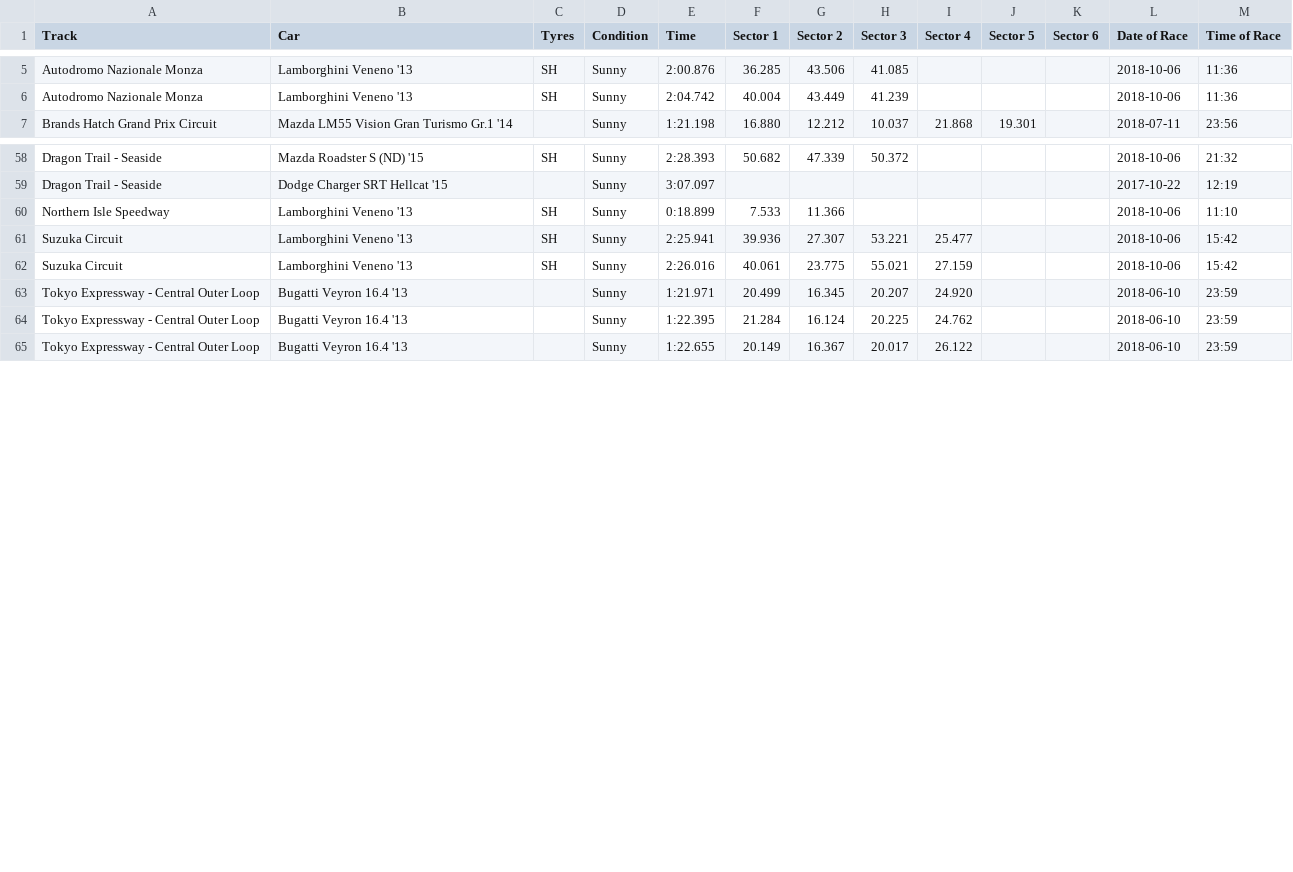
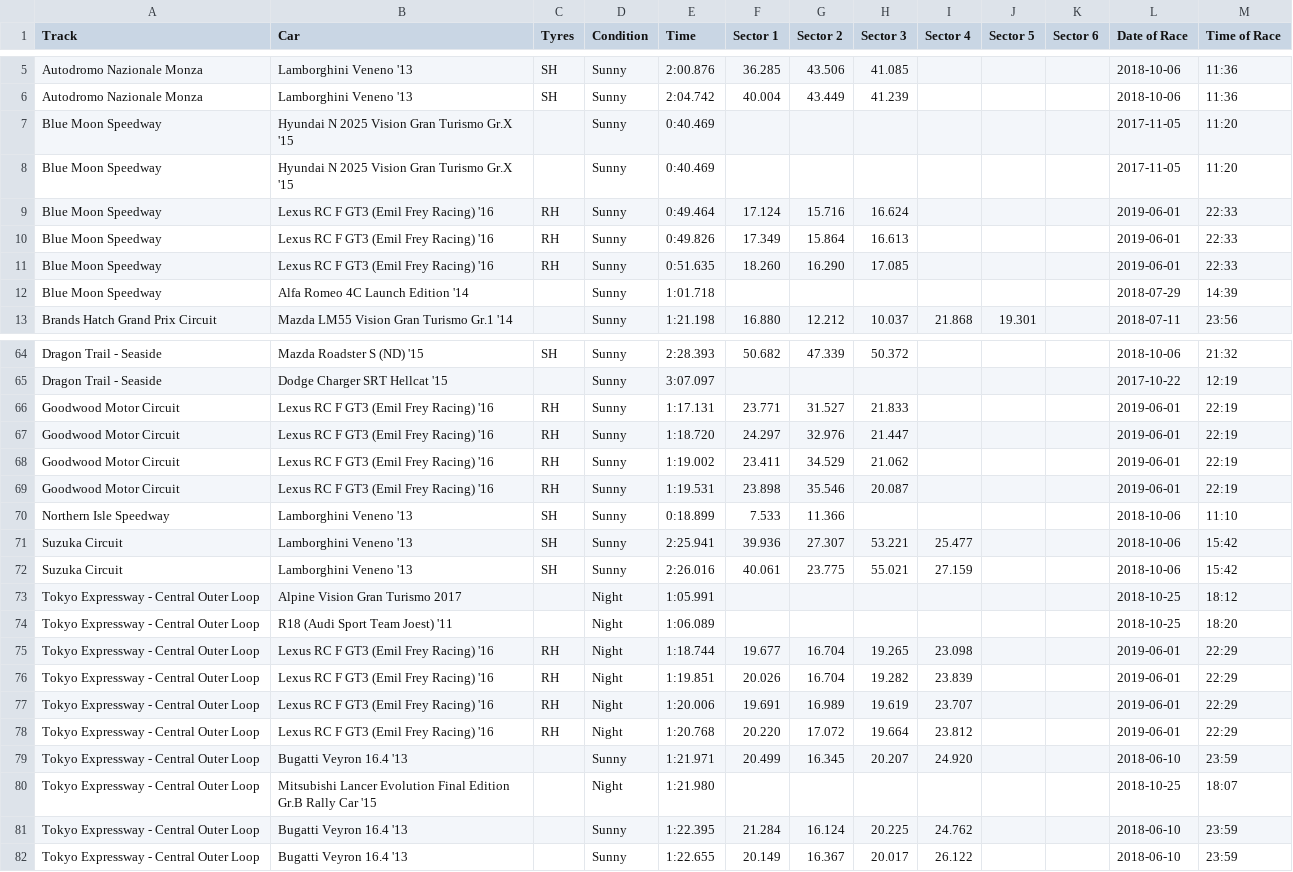
Before and after one commit to cncplyr/datasets-games, a CSV file: ps4/gran-turismo-sport/stats-personal.csv, drawn as a sheet; only a part is shown, gaps mark what is left out; the diff covers the shown part only.

Commit message:
Update GT:S Records

```diff
--- a/ps4/gran-turismo-sport/stats-personal.csv
+++ b/ps4/gran-turismo-sport/stats-personal.csv
@@ -6,2 +6,8 @@ Autodromo Nazionale Monza,Lamborghini Veneno '13,SH,Sunny,2:00.876,36.285,43.506
 Autodromo Nazionale Monza,Lamborghini Veneno '13,SH,Sunny,2:04.742,40.004,43.449,41.239,,,,2018-10-06,11:36
+Blue Moon Speedway,Hyundai N 2025 Vision Gran Turismo Gr.X '15,,Sunny,0:40.469,,,,,,,2017-11-05,11:20
+Blue Moon Speedway,Hyundai N 2025 Vision Gran Turismo Gr.X '15,,Sunny,0:40.469,,,,,,,2017-11-05,11:20
+Blue Moon Speedway,Lexus RC F GT3 (Emil Frey Racing) '16,RH,Sunny,0:49.464,17.124,15.716,16.624,,,,2019-06-01,22:33
+Blue Moon Speedway,Lexus RC F GT3 (Emil Frey Racing) '16,RH,Sunny,0:49.826,17.349,15.864,16.613,,,,2019-06-01,22:33
+Blue Moon Speedway,Lexus RC F GT3 (Emil Frey Racing) '16,RH,Sunny,0:51.635,18.260,16.290,17.085,,,,2019-06-01,22:33
+Blue Moon Speedway,Alfa Romeo 4C Launch Edition '14,,Sunny,1:01.718,,,,,,,2018-07-29,14:39
 Brands Hatch Grand Prix Circuit,Mazda LM55 Vision Gran Turismo Gr.1 '14,,Sunny,1:21.198,16.880,12.212,10.037,21.868,19.301,,2018-07-11,23:56
@@ -59,2 +65,6 @@ Dragon Trail - Seaside,Mazda Roadster S (ND) '15,SH,Sunny,2:28.393,50.682,47.339
 Dragon Trail - Seaside,Dodge Charger SRT Hellcat '15,,Sunny,3:07.097,,,,,,,2017-10-22,12:19
+Goodwood Motor Circuit,Lexus RC F GT3 (Emil Frey Racing) '16,RH,Sunny,1:17.131,23.771,31.527,21.833,,,,2019-06-01,22:19
+Goodwood Motor Circuit,Lexus RC F GT3 (Emil Frey Racing) '16,RH,Sunny,1:18.720,24.297,32.976,21.447,,,,2019-06-01,22:19
+Goodwood Motor Circuit,Lexus RC F GT3 (Emil Frey Racing) '16,RH,Sunny,1:19.002,23.411,34.529,21.062,,,,2019-06-01,22:19
+Goodwood Motor Circuit,Lexus RC F GT3 (Emil Frey Racing) '16,RH,Sunny,1:19.531,23.898,35.546,20.087,,,,2019-06-01,22:19
 Northern Isle Speedway,Lamborghini Veneno '13,SH,Sunny,0:18.899,7.533,11.366,,,,,2018-10-06,11:10
@@ -62,3 +72,10 @@ Suzuka Circuit,Lamborghini Veneno '13,SH,Sunny,2:25.941,39.936,27.307,53.221,25.
 Suzuka Circuit,Lamborghini Veneno '13,SH,Sunny,2:26.016,40.061,23.775,55.021,27.159,,,2018-10-06,15:42
+Tokyo Expressway - Central Outer Loop,Alpine Vision Gran Turismo 2017,,Night,1:05.991,,,,,,,2018-10-25,18:12
+Tokyo Expressway - Central Outer Loop,R18 (Audi Sport Team Joest) '11,,Night,1:06.089,,,,,,,2018-10-25,18:20
+Tokyo Expressway - Central Outer Loop,Lexus RC F GT3 (Emil Frey Racing) '16,RH,Night,1:18.744,19.677,16.704,19.265,23.098,,,2019-06-01,22:29
+Tokyo Expressway - Central Outer Loop,Lexus RC F GT3 (Emil Frey Racing) '16,RH,Night,1:19.851,20.026,16.704,19.282,23.839,,,2019-06-01,22:29
+Tokyo Expressway - Central Outer Loop,Lexus RC F GT3 (Emil Frey Racing) '16,RH,Night,1:20.006,19.691,16.989,19.619,23.707,,,2019-06-01,22:29
+Tokyo Expressway - Central Outer Loop,Lexus RC F GT3 (Emil Frey Racing) '16,RH,Night,1:20.768,20.220,17.072,19.664,23.812,,,2019-06-01,22:29
 Tokyo Expressway - Central Outer Loop,Bugatti Veyron 16.4 '13,,Sunny,1:21.971,20.499,16.345,20.207,24.920,,,2018-06-10,23:59
+Tokyo Expressway - Central Outer Loop,Mitsubishi Lancer Evolution Final Edition Gr.B Rally Car '15,,Night,1:21.980,,,,,,,2018-10-25,18:07
 Tokyo Expressway - Central Outer Loop,Bugatti Veyron 16.4 '13,,Sunny,1:22.395,21.284,16.124,20.225,24.762,,,2018-06-10,23:59
```
Also changed, not shown: 1 added row elsewhere in this file.
